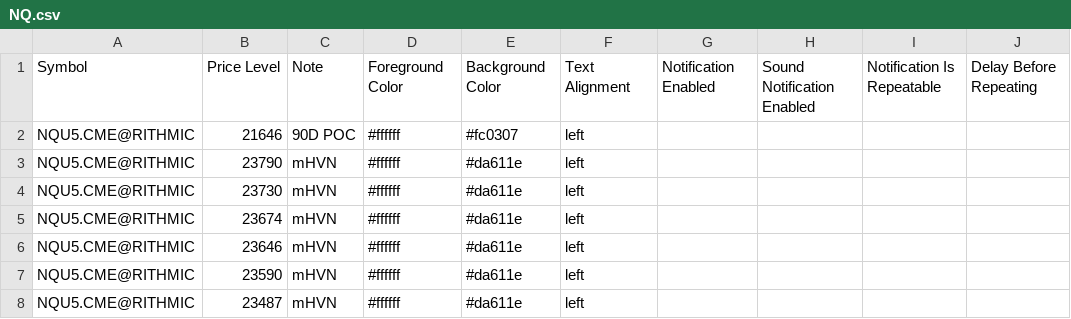
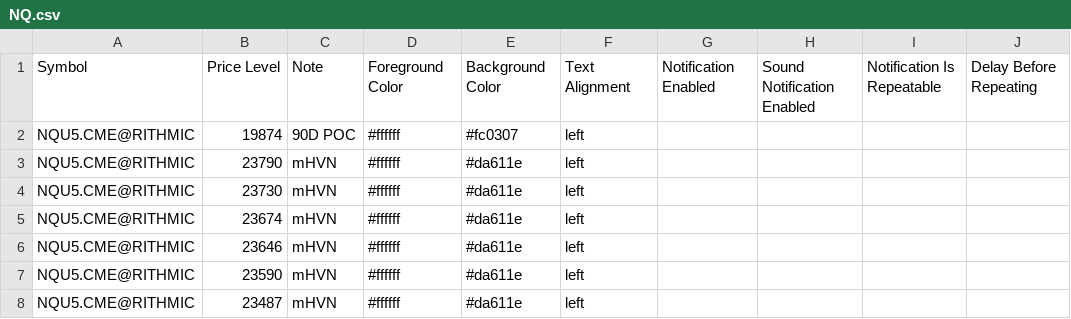
Before and after one commit to Thinkwithbookmap/Cloud-notes, a CSV file: NQ.csv, drawn as a sheet; only a part is shown; the diff names each change by its address in the sheet, - before the commit and + after, or states it on an @@ line.

Commit message:
Update NQ.csv
rolling back

```diff
--- a/NQ.csv
+++ b/NQ.csv
-B2: 21646
+B2: 19874
```
